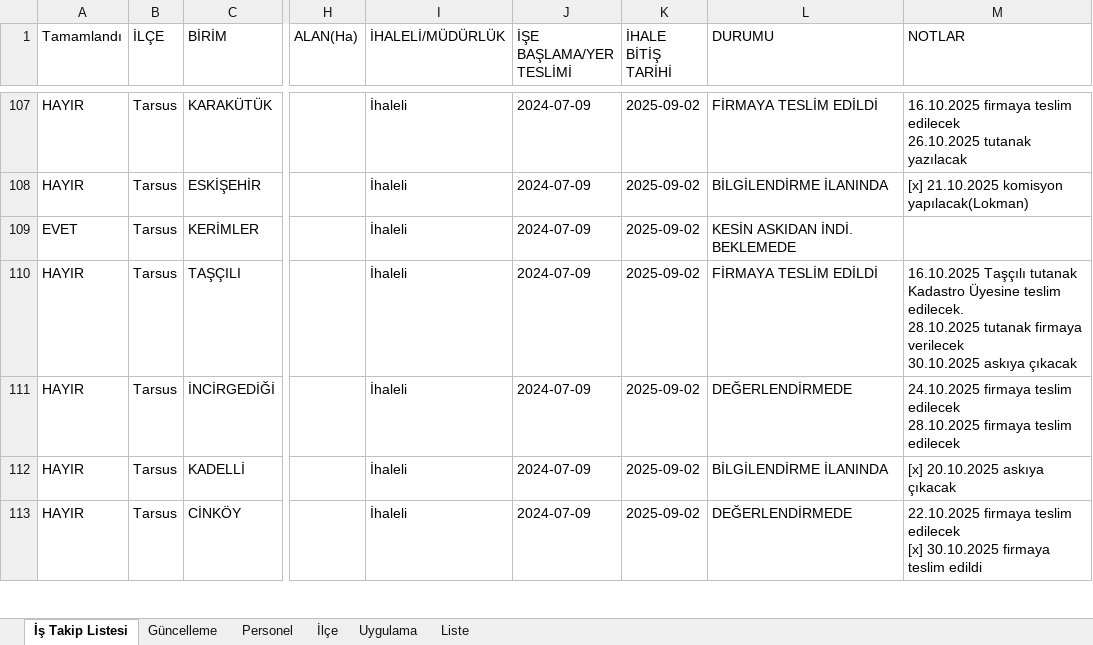
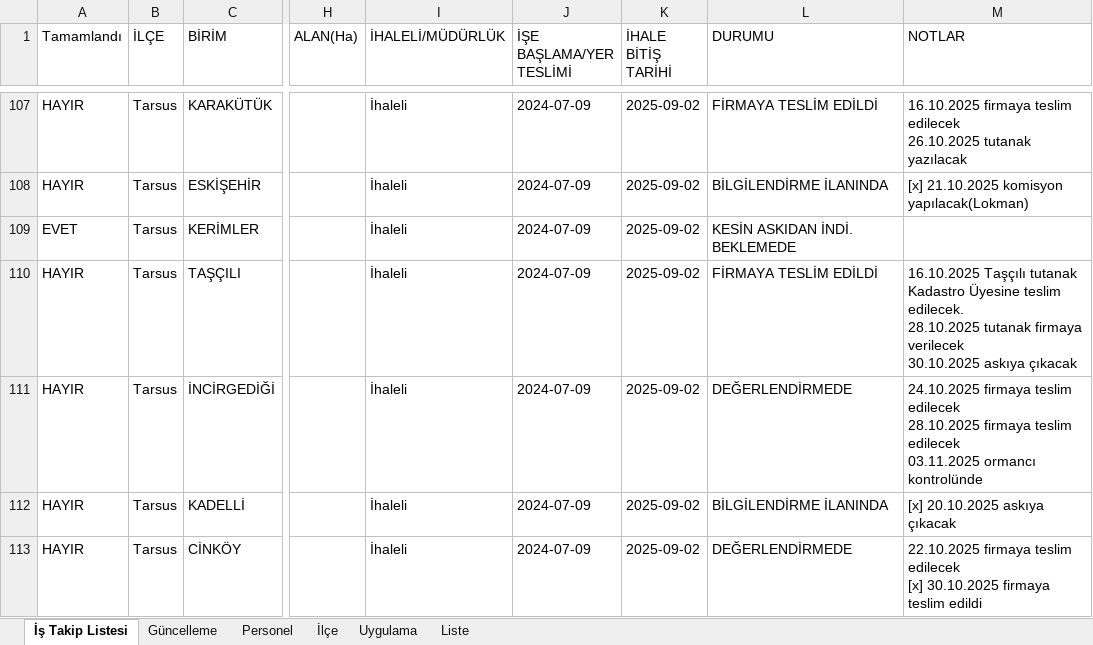
Before and after one commit to gokhangeo/mersinistakip, an Excel workbook: istakip.xlsx, sheet İş Takip Listesi, drawn as a sheet; only a part is shown, gaps mark what is left out; values as stored, in another font and other column widths than the file's, no borders; ↵ is a line break in a cell; the diff names each change by its address in the sheet, - before the commit and + after, or states it on an @@ line.

Commit message:
İş Takip Güncellemesi - 05.11.2025 22:51:32

```diff
--- a/istakip.xlsx (sheet İş Takip Listesi)
+++ b/istakip.xlsx (sheet İş Takip Listesi)
-M111 (NOTLAR): …teslim edilecek
+M111 (NOTLAR): …teslim edilecek ↵ 03.11.2025 ormancı kontrolünde
```
